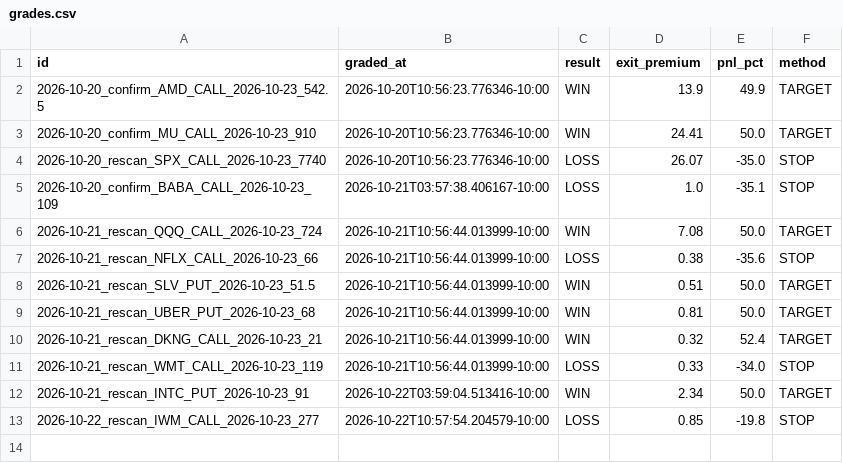
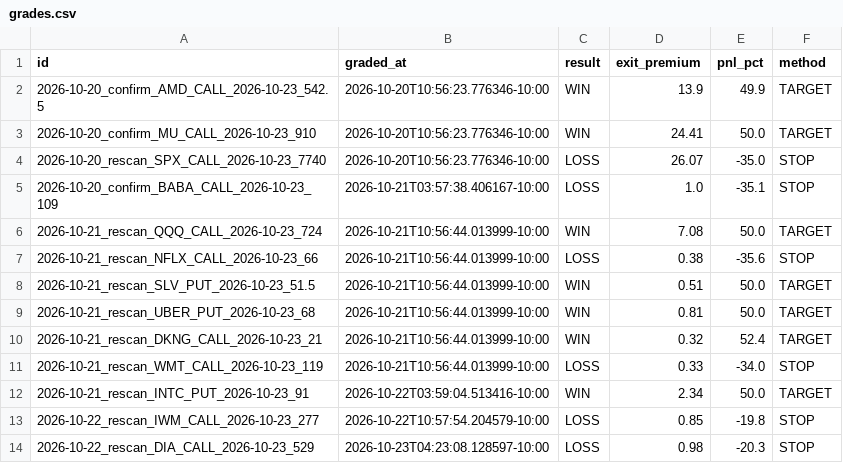
Before and after one commit to Seed808/theesness-market, a CSV file: ledger/grades.csv, drawn as a sheet; the diff names each change by its address in the sheet, - before the commit and + after, or states it on an @@ line.

```diff
--- a/ledger/grades.csv
+++ b/ledger/grades.csv
+row 14: 2026-10-22_rescan_DIA_CALL_2026-10-23_529 | 2026-10-23T04:23:08.128597-10:00 | LOSS | 0.98 | -20.3 | STOP
```
Also changed, not shown: ledger/locks.csv, 3 other files.
